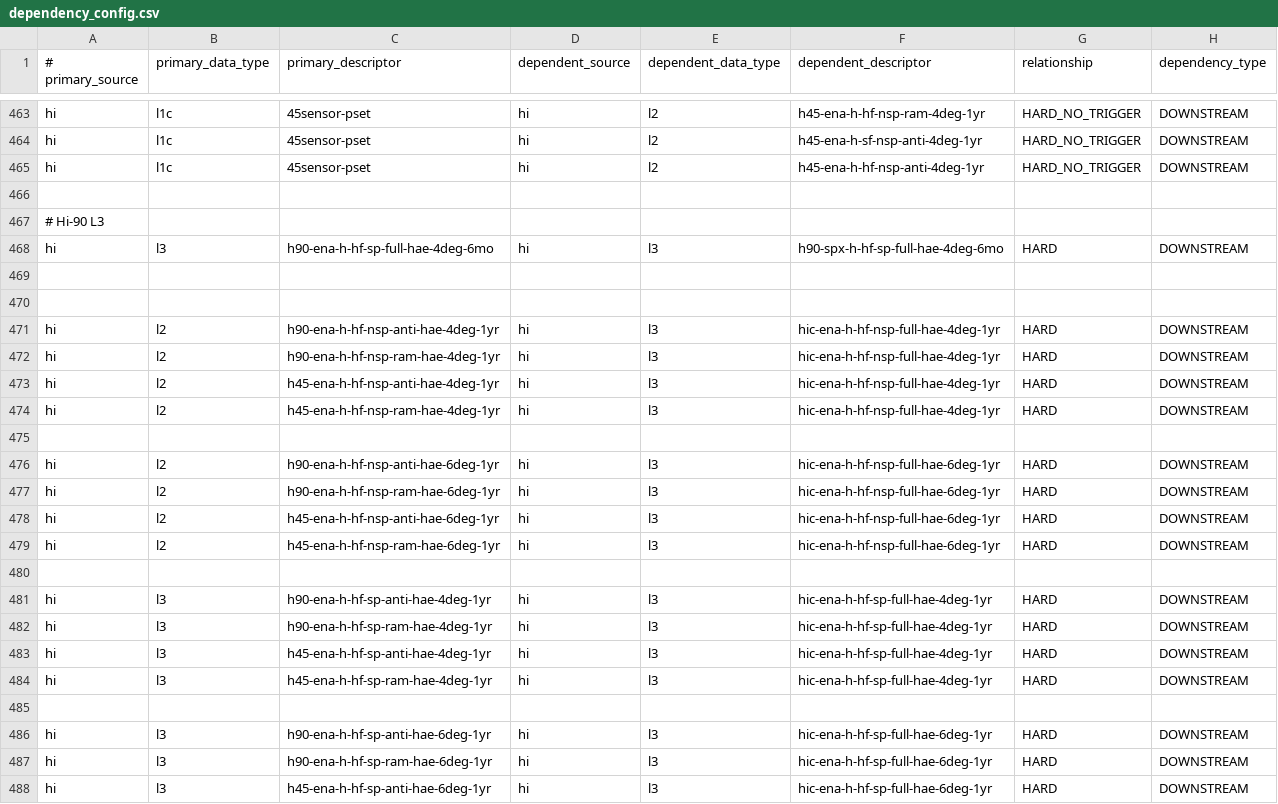
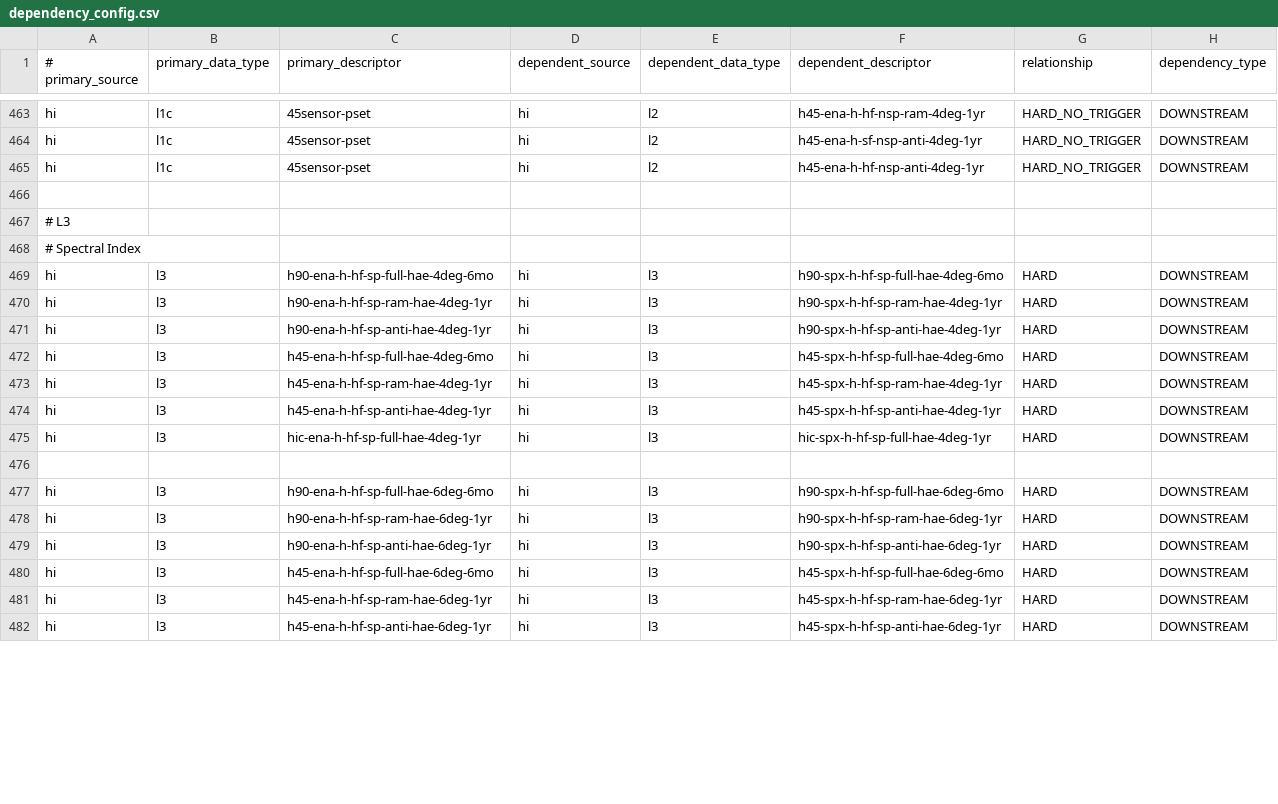
Before and after one commit to laspsandoval/sds-data-manager, a CSV file: sds_data_manager/lambda_code/SDSCode/pipeline_lambdas/dependency_config.csv, drawn as a sheet; only a part is shown, gaps mark what is left out; the diff covers the shown part only.

Commit message:
Add Hi L3 Spectral Index products to dependency config (#967)
* Add Hi L3 data products to batch starter configuration

* Removed combined sensor full spin maps from batch starter configuration

---------

Co-authored-by: Menlo Developer <harrison@menloinnovations.com>

```diff
--- a/sds_data_manager/lambda_code/SDSCode/pipeline_lambdas/dependency_config.csv
+++ b/sds_data_manager/lambda_code/SDSCode/pipeline_lambdas/dependency_config.csv
@@ -466,23 +466,17 @@ hi, l1c, 45sensor-pset, hi, l2, h45-ena-h-hf-nsp-anti-4deg-1yr, HARD_NO_TRIGGER,
 
-# Hi-90 L3
+# L3
+# Spectral Index
 hi, l3, h90-ena-h-hf-sp-full-hae-4deg-6mo, hi, l3, h90-spx-h-hf-sp-full-hae-4deg-6mo, HARD, DOWNSTREAM
+hi, l3, h90-ena-h-hf-sp-ram-hae-4deg-1yr, hi, l3, h90-spx-h-hf-sp-ram-hae-4deg-1yr, HARD, DOWNSTREAM
+hi, l3, h90-ena-h-hf-sp-anti-hae-4deg-1yr, hi, l3, h90-spx-h-hf-sp-anti-hae-4deg-1yr, HARD, DOWNSTREAM
+hi, l3, h45-ena-h-hf-sp-full-hae-4deg-6mo, hi, l3, h45-spx-h-hf-sp-full-hae-4deg-6mo, HARD, DOWNSTREAM
+hi, l3, h45-ena-h-hf-sp-ram-hae-4deg-1yr, hi, l3, h45-spx-h-hf-sp-ram-hae-4deg-1yr, HARD, DOWNSTREAM
+hi, l3, h45-ena-h-hf-sp-anti-hae-4deg-1yr, hi, l3, h45-spx-h-hf-sp-anti-hae-4deg-1yr, HARD, DOWNSTREAM
+hi, l3, hic-ena-h-hf-sp-full-hae-4deg-1yr, hi, l3, hic-spx-h-hf-sp-full-hae-4deg-1yr, HARD, DOWNSTREAM
 
-
-hi, l2, h90-ena-h-hf-nsp-anti-hae-4deg-1yr, hi, l3, hic-ena-h-hf-nsp-full-hae-4deg-1yr, HARD, DOWNSTREAM
-hi, l2, h90-ena-h-hf-nsp-ram-hae-4deg-1yr, hi, l3, hic-ena-h-hf-nsp-full-hae-4deg-1yr, HARD, DOWNSTREAM
-hi, l2, h45-ena-h-hf-nsp-anti-hae-4deg-1yr, hi, l3, hic-ena-h-hf-nsp-full-hae-4deg-1yr, HARD, DOWNSTREAM
-hi, l2, h45-ena-h-hf-nsp-ram-hae-4deg-1yr, hi, l3, hic-ena-h-hf-nsp-full-hae-4deg-1yr, HARD, DOWNSTREAM
-
-hi, l2, h90-ena-h-hf-nsp-anti-hae-6deg-1yr, hi, l3, hic-ena-h-hf-nsp-full-hae-6deg-1yr, HARD, DOWNSTREAM
-hi, l2, h90-ena-h-hf-nsp-ram-hae-6deg-1yr, hi, l3, hic-ena-h-hf-nsp-full-hae-6deg-1yr, HARD, DOWNSTREAM
-hi, l2, h45-ena-h-hf-nsp-anti-hae-6deg-1yr, hi, l3, hic-ena-h-hf-nsp-full-hae-6deg-1yr, HARD, DOWNSTREAM
-hi, l2, h45-ena-h-hf-nsp-ram-hae-6deg-1yr, hi, l3, hic-ena-h-hf-nsp-full-hae-6deg-1yr, HARD, DOWNSTREAM
-
-hi, l3, h90-ena-h-hf-sp-anti-hae-4deg-1yr, hi, l3, hic-ena-h-hf-sp-full-hae-4deg-1yr, HARD, DOWNSTREAM
-hi, l3, h90-ena-h-hf-sp-ram-hae-4deg-1yr, hi, l3, hic-ena-h-hf-sp-full-hae-4deg-1yr, HARD, DOWNSTREAM
-hi, l3, h45-ena-h-hf-sp-anti-hae-4deg-1yr, hi, l3, hic-ena-h-hf-sp-full-hae-4deg-1yr, HARD, DOWNSTREAM
-hi, l3, h45-ena-h-hf-sp-ram-hae-4deg-1yr, hi, l3, hic-ena-h-hf-sp-full-hae-4deg-1yr, HARD, DOWNSTREAM
-
-hi, l3, h90-ena-h-hf-sp-anti-hae-6deg-1yr, hi, l3, hic-ena-h-hf-sp-full-hae-6deg-1yr, HARD, DOWNSTREAM
-hi, l3, h90-ena-h-hf-sp-ram-hae-6deg-1yr, hi, l3, hic-ena-h-hf-sp-full-hae-6deg-1yr, HARD, DOWNSTREAM
-hi, l3, h45-ena-h-hf-sp-anti-hae-6deg-1yr, hi, l3, hic-ena-h-hf-sp-full-hae-6deg-1yr, HARD, DOWNSTREAM
+hi, l3, h90-ena-h-hf-sp-full-hae-6deg-6mo, hi, l3, h90-spx-h-hf-sp-full-hae-6deg-6mo, HARD, DOWNSTREAM
+hi, l3, h90-ena-h-hf-sp-ram-hae-6deg-1yr, hi, l3, h90-spx-h-hf-sp-ram-hae-6deg-1yr, HARD, DOWNSTREAM
+hi, l3, h90-ena-h-hf-sp-anti-hae-6deg-1yr, hi, l3, h90-spx-h-hf-sp-anti-hae-6deg-1yr, HARD, DOWNSTREAM
+hi, l3, h45-ena-h-hf-sp-full-hae-6deg-6mo, hi, l3, h45-spx-h-hf-sp-full-hae-6deg-6mo, HARD, DOWNSTREAM
+hi, l3, h45-ena-h-hf-sp-ram-hae-6deg-1yr, hi, l3, h45-spx-h-hf-sp-ram-hae-6deg-1yr, HARD, DOWNSTREAM
+hi, l3, h45-ena-h-hf-sp-anti-hae-6deg-1yr, hi, l3, h45-spx-h-hf-sp-anti-hae-6deg-1yr, HARD, DOWNSTREAM
```
Also changed, not shown: 2 edited cells elsewhere in this file.
